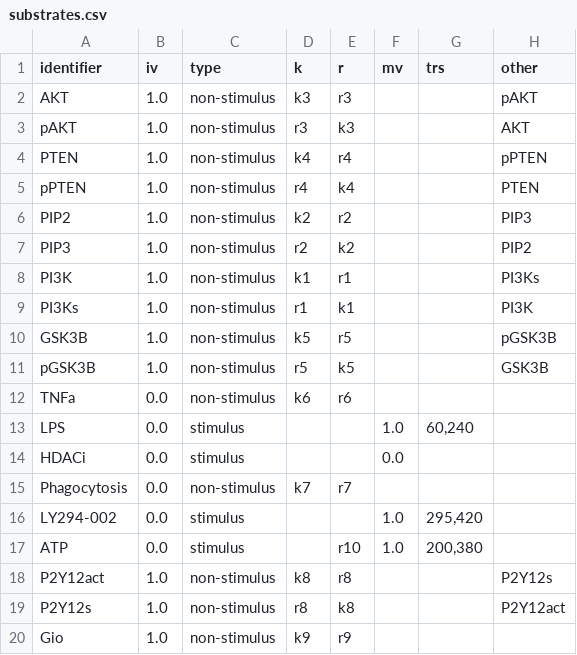
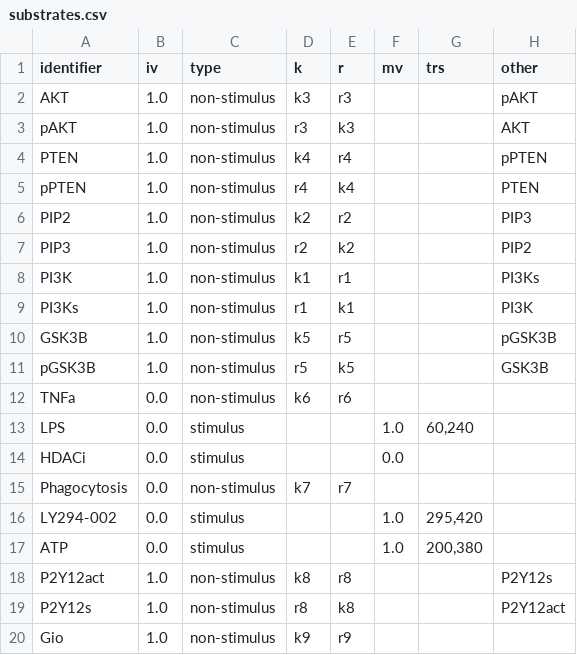
Before and after one commit to rsethi21/na_for_systems_bio, a CSV file: data/substrates.csv, drawn as a sheet.

```diff
--- a/data/substrates.csv
+++ b/data/substrates.csv
@@ -16,3 +16,3 @@ identifier,iv,type,k,r,mv,trs,other
 "LY294-002",0.0,"stimulus",,,1.0,"295,420",
-"ATP",0.0,"stimulus",,"r10",1.0,"200,380",
+"ATP",0.0,"stimulus",,,1.0,"200,380",
 "P2Y12act",1.0,"non-stimulus","k8","r8",,,"P2Y12s"
```
Also changed, not shown: 5 other files.
